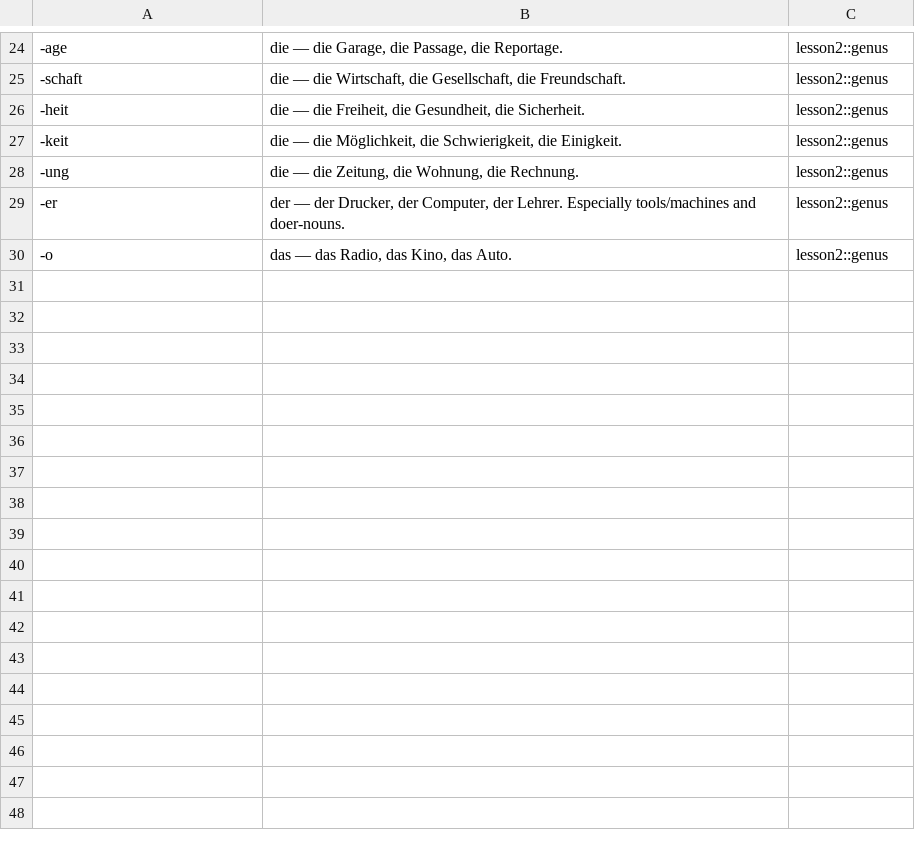
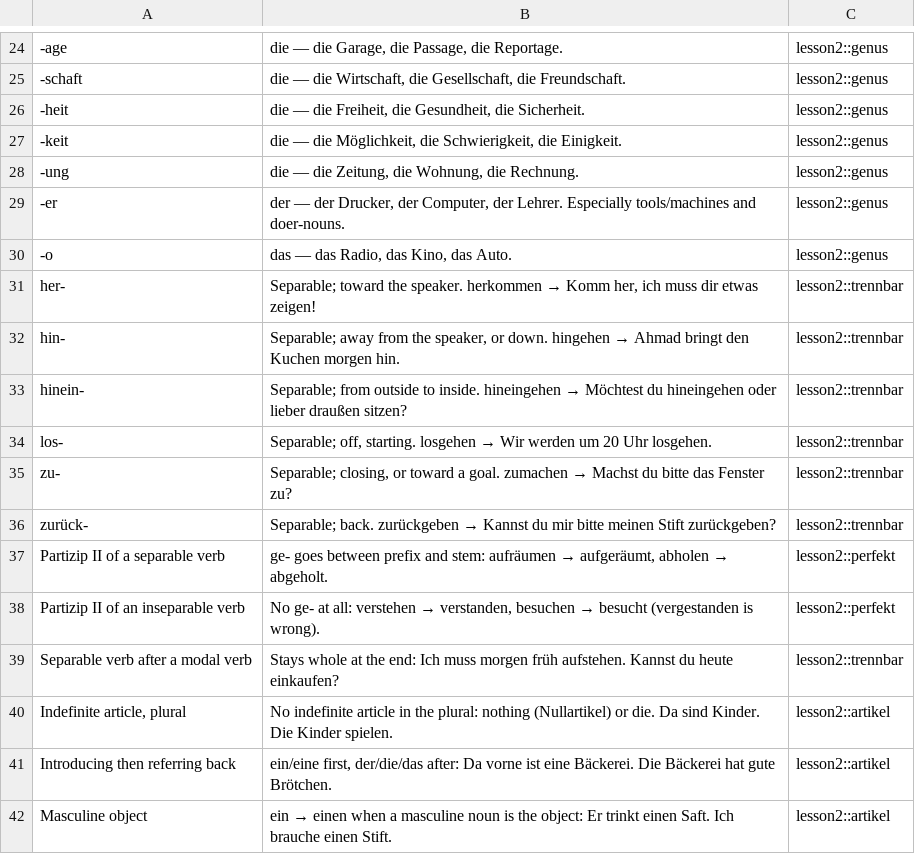
Before and after one commit to robyn-tse/german, a TSV file: exports/lesson-02-regeln.tsv, drawn as a sheet; only a part is shown, gaps mark what is left out; the diff names each change by its address in the sheet, - before the commit and + after, or states it on an @@ line.

```diff
--- a/exports/lesson-02-regeln.tsv
+++ b/exports/lesson-02-regeln.tsv
+row 31: her- | Separable; toward the speaker. herkommen → Komm her, ich muss dir etwas zeigen! | lesson2::trennbar
+row 32: hin- | Separable; away from the speaker, or down. hingehen → Ahmad bringt den Kuchen morgen hin. | lesson2::trennbar
+row 33: hinein- | Separable; from outside to inside. hineingehen → Möchtest du hineingehen oder lieber draußen sitzen? | lesson2::trennbar
+row 34: los- | Separable; off, starting. losgehen → Wir werden um 20 Uhr losgehen. | lesson2::trennbar
+row 35: zu- | Separable; closing, or toward a goal. zumachen → Machst du bitte das Fenster zu? | lesson2::trennbar
+row 36: zurück- | Separable; back. zurückgeben → Kannst du mir bitte meinen Stift zurückgeben? | lesson2::trennbar
+row 37: Partizip II of a separable verb | ge- goes between prefix and stem: aufräumen → aufgeräumt, abholen → abgeholt. | lesson2::perfekt
+row 38: Partizip II of an inseparable verb | No ge- at all: verstehen → verstanden, besuchen → besucht (vergestanden is wrong). | lesson2::perfekt
+row 39: Separable verb after a modal verb | Stays whole at the end: Ich muss morgen früh aufstehen. Kannst du heute einkaufen? | lesson2::trennbar
+row 40: Indefinite article, plural | No indefinite article in the plural: nothing (Nullartikel) or die. Da sind Kinder. Die Kinder spielen. | lesson2::artikel
+row 41: Introducing then referring back | ein/eine first, der/die/das after: Da vorne ist eine Bäckerei. Die Bäckerei hat gute Brötchen. | lesson2::artikel
+row 42: Masculine object | ein → einen when a masculine noun is the object: Er trinkt einen Saft. Ich brauche einen Stift. | lesson2::artikel
```
Also changed, not shown: 30 other files.
